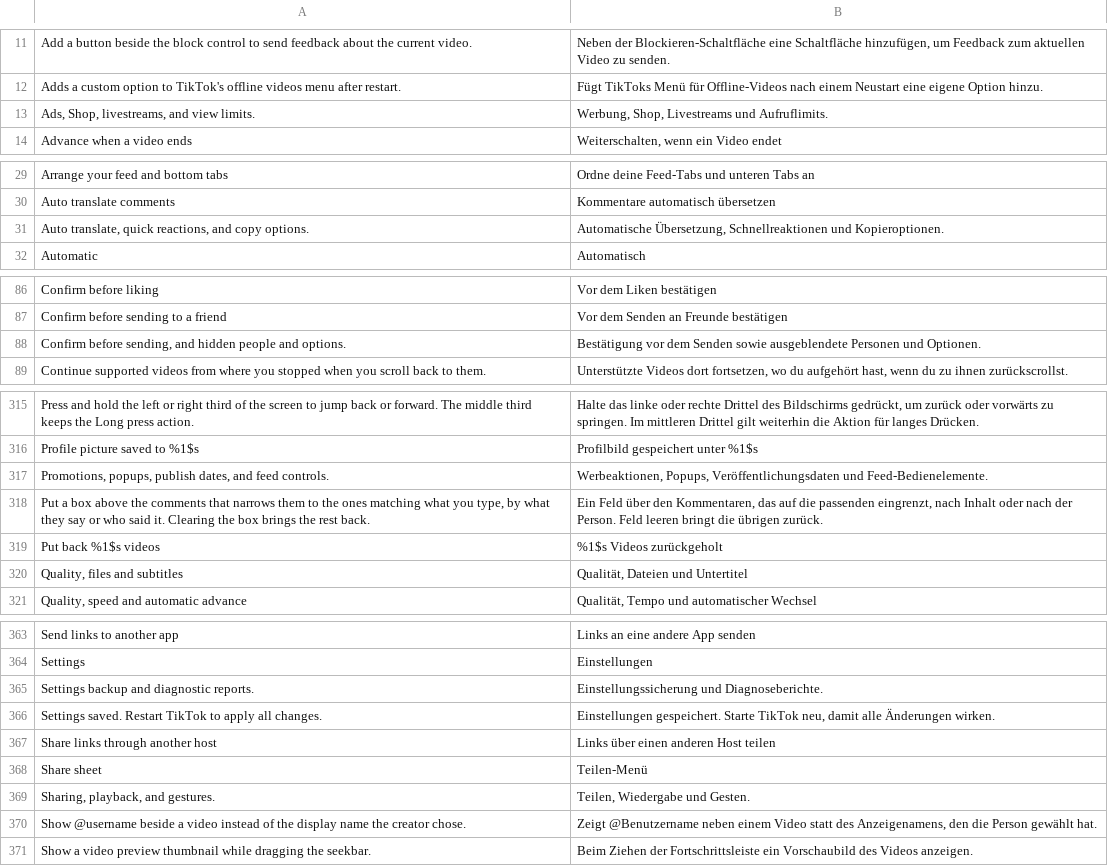
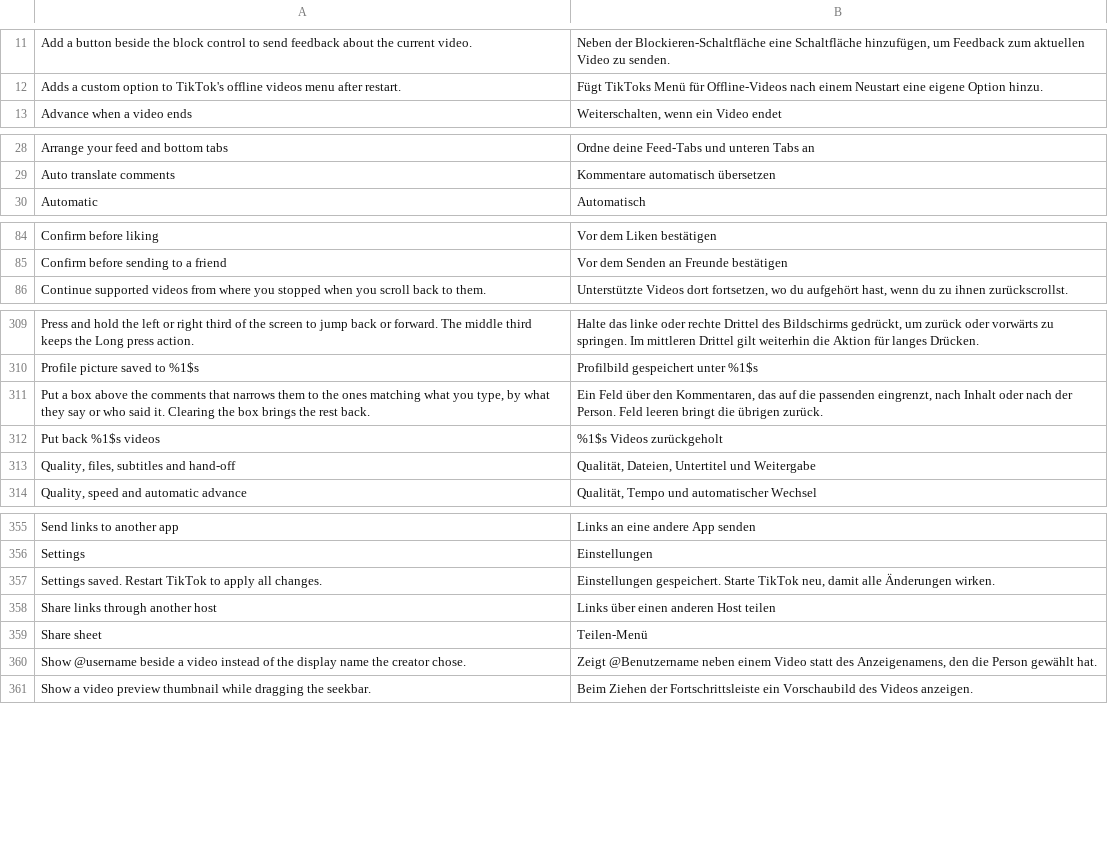
Before and after one commit to SysAdminDoc/hushfeed, a TSV file: extensions/tiktok/src/main/l10n/de.tsv, drawn as a sheet; only a part is shown, gaps mark what is left out; the diff covers the shown part only.

Commit message:
fix: the comment box looks like a field, and the settings pages read straight
The box injected above the comments set no colours at all, so it took
whatever TikTok's theme happened to give it, and setBackgroundColor also
removed the platform background, which is the focus underline: there was
nothing on screen saying it could be typed in. It follows the phone's
theme now, has a border, a search key instead of a newline, a content
description and a 48dp height, and its hint goes through the translation
table it was already listed in.

Each section carried two descriptions, one for the home row and one for
the top of its own page, and they disagreed: Downloads promised quality
and subtitles on the row and path and watermark on the page. One sentence
each now, which also retires eleven translation keys.

The four backup actions were added to Diagnostics without an order, so
they landed among the logging rows with Back up and Restore four rows
apart. They sit together at the end.

```diff
--- a/extensions/tiktok/src/main/l10n/de.tsv
+++ b/extensions/tiktok/src/main/l10n/de.tsv
@@ -12,3 +12,2 @@ Add a button beside the block control to send feedback about the current video.
 Adds a custom option to TikTok's offline videos menu after restart.	Fügt TikToks Menü für Offline-Videos nach einem Neustart eine eigene Option hinzu.
-Ads, Shop, livestreams, and view limits.	Werbung, Shop, Livestreams und Aufruflimits.
 Advance when a video ends	Weiterschalten, wenn ein Video endet
@@ -30,3 +29,2 @@ Arrange your feed and bottom tabs	Ordne deine Feed-Tabs und unteren Tabs an
 Auto translate comments	Kommentare automatisch übersetzen
-Auto translate, quick reactions, and copy options.	Automatische Übersetzung, Schnellreaktionen und Kopieroptionen.
 Automatic	Automatisch
@@ -87,3 +85,2 @@ Confirm before liking	Vor dem Liken bestätigen
 Confirm before sending to a friend	Vor dem Senden an Freunde bestätigen
-Confirm before sending, and hidden people and options.	Bestätigung vor dem Senden sowie ausgeblendete Personen und Optionen.
 Continue supported videos from where you stopped when you scroll back to them.	Unterstützte Videos dort fortsetzen, wo du aufgehört hast, wenn du zu ihnen zurückscrollst.
@@ -316,6 +310,5 @@ Press and hold the left or right third of the screen to jump back or forward. Th
 Profile picture saved to %1$s	Profilbild gespeichert unter %1$s
-Promotions, popups, publish dates, and feed controls.	Werbeaktionen, Popups, Veröffentlichungsdaten und Feed-Bedienelemente.
 Put a box above the comments that narrows them to the ones matching what you type, by what they say or who said it. Clearing the box brings the rest back.	Ein Feld über den Kommentaren, das auf die passenden eingrenzt, nach Inhalt oder nach der Person. Feld leeren bringt die übrigen zurück.
 Put back %1$s videos	%1$s Videos zurückgeholt
-Quality, files and subtitles	Qualität, Dateien und Untertitel
+Quality, files, subtitles and hand-off	Qualität, Dateien, Untertitel und Weitergabe
 Quality, speed and automatic advance	Qualität, Tempo und automatischer Wechsel
@@ -364,3 +356,2 @@ Send links to another app	Links an eine andere App senden
 Settings	Einstellungen
-Settings backup and diagnostic reports.	Einstellungssicherung und Diagnoseberichte.
 Settings saved. Restart TikTok to apply all changes.	Einstellungen gespeichert. Starte TikTok neu, damit alle Änderungen wirken.
@@ -368,3 +359,2 @@ Share links through another host	Links über einen anderen Host teilen
 Share sheet	Teilen-Menü
-Sharing, playback, and gestures.	Teilen, Wiedergabe und Gesten.
 Show @username beside a video instead of the display name the creator chose.	Zeigt @Benutzername neben einem Video statt des Anzeigenamens, den die Person gewählt hat.
```
Also changed, not shown: 5 removed rows elsewhere in this file, extensions/tiktok/src/main/l10n/in.tsv, 5 other files.
